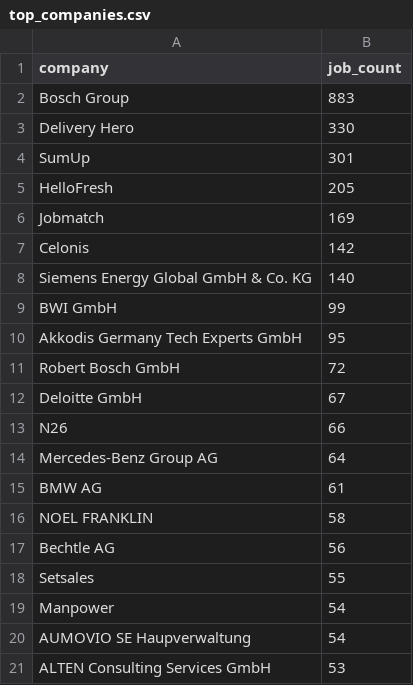
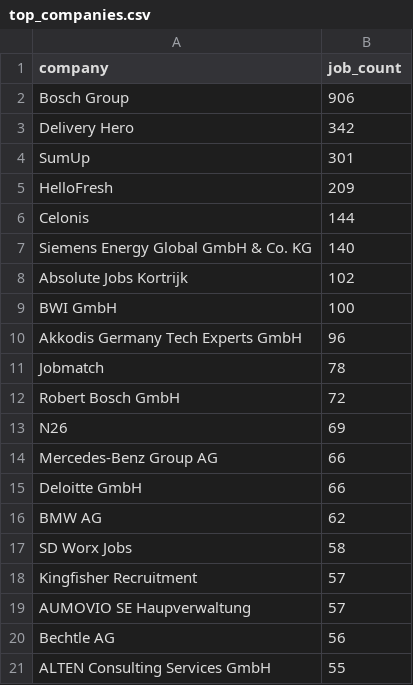
Before and after one commit to ritesh8303/dataforge, a CSV file: data/gold/top_companies.csv, drawn as a sheet.

```diff
--- a/data/gold/top_companies.csv
+++ b/data/gold/top_companies.csv
@@ -1,21 +1,21 @@
 company,job_count
-Bosch Group,883
-Delivery Hero,330
+Bosch Group,906
+Delivery Hero,342
 SumUp,301
-HelloFresh,205
-Jobmatch,169
-Celonis,142
+HelloFresh,209
+Celonis,144
 Siemens Energy Global GmbH & Co. KG,140
-BWI GmbH,99
-Akkodis Germany Tech Experts GmbH,95
+Absolute Jobs Kortrijk,102
+BWI GmbH,100
+Akkodis Germany Tech Experts GmbH,96
+Jobmatch,78
 Robert Bosch GmbH,72
-Deloitte GmbH,67
-N26,66
-Mercedes-Benz Group AG,64
-BMW AG,61
-NOEL FRANKLIN,58
+N26,69
+Mercedes-Benz Group AG,66
+Deloitte GmbH,66
+BMW AG,62
+SD Worx Jobs,58
+Kingfisher Recruitment,57
+AUMOVIO SE Haupverwaltung,57
 Bechtle AG,56
-Setsales,55
-Manpower,54
-AUMOVIO SE Haupverwaltung,54
-ALTEN Consulting Services GmbH,53
+ALTEN Consulting Services GmbH,55
```
Also changed, not shown: data/gold/jobs_by_region.csv, data/gold/jobs_trend.csv, 8 other files.
